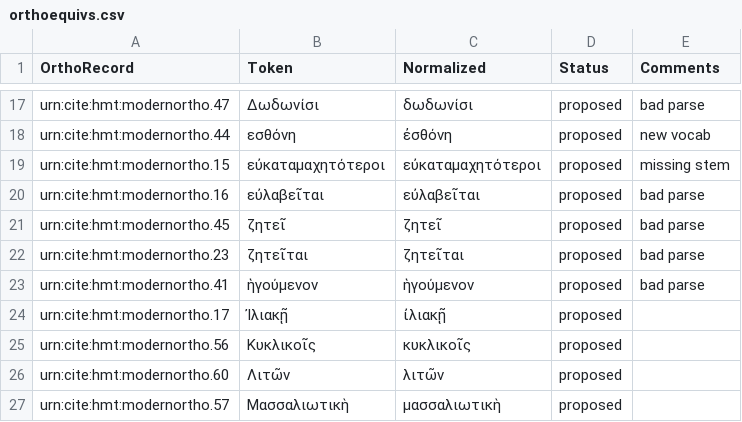
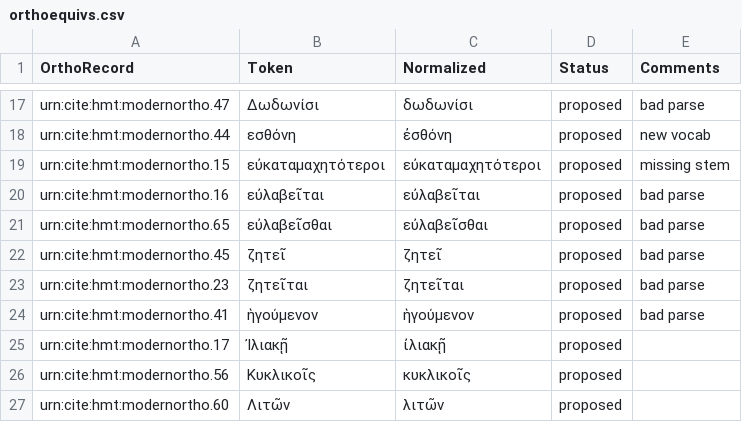
Before and after one commit to homermultitext/lexmapping, a CSV file: orthoequivs.csv, drawn as a sheet; only a part is shown, gaps mark what is left out; the shorter side is filled out with more unchanged rows.

Commit message:
Update orthoequivs.csv

```diff
--- a/orthoequivs.csv
+++ b/orthoequivs.csv
@@ -20,2 +20,3 @@ urn:cite:hmt:modernortho.15,εὐκαταμαχητότεροι,εὐκαταμ
 urn:cite:hmt:modernortho.16,εὐλαβεῖται,εὐλαβεῖται,proposed,bad parse
+urn:cite:hmt:modernortho.65,εὐλαβεῖσθαι,εὐλαβεῖσθαι,proposed,bad parse
 urn:cite:hmt:modernortho.45,ζητεῖ,ζητεῖ,proposed,bad parse
```
